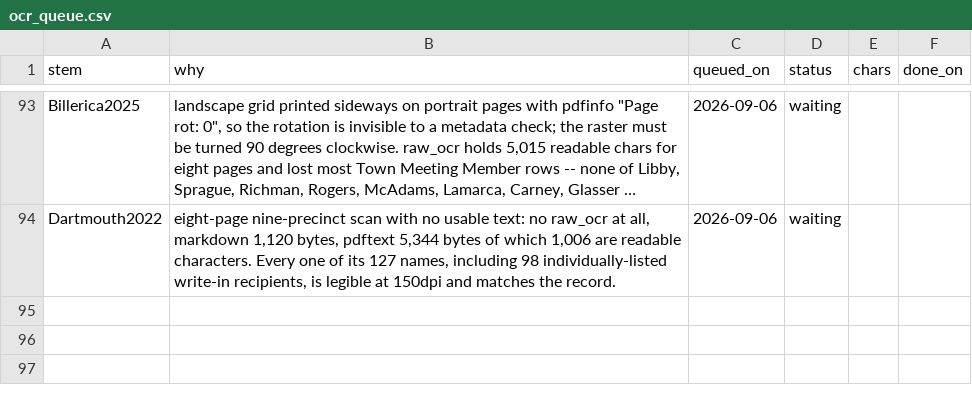
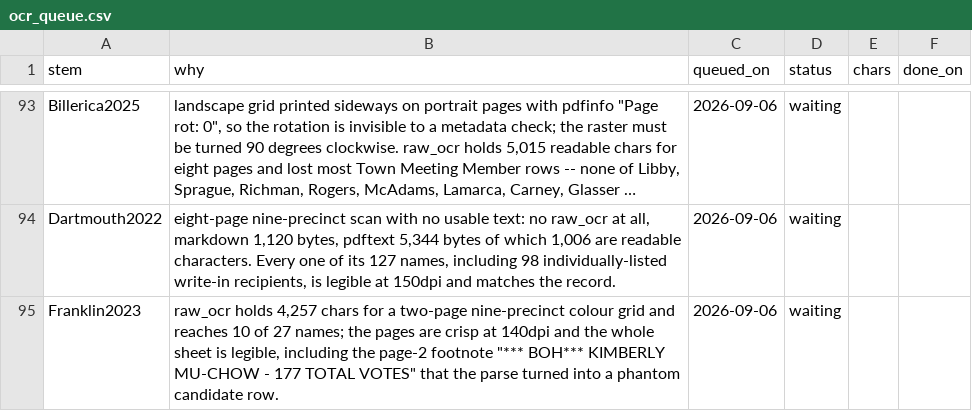
Before and after one commit to JamesNicholsWorley/muni-harvest, a CSV file: qa/ocr_queue.csv, drawn as a sheet; only a part is shown, gaps mark what is left out; long unchanged cells end in …; the diff names each change by its address in the sheet, - before the commit and + after, or states it on an @@ line.

```diff
--- a/qa/ocr_queue.csv
+++ b/qa/ocr_queue.csv
+row 95: Franklin2023 | raw_ocr holds 4,257 chars for a two-page nine-precinct colour grid and reaches 10 of 27 names; the pages are crisp at 140dpi and the whole sheet is legible, including the page-2 footnote "*** BOH*** KIMBERLY MU-CHOW - 177 TOTAL VOTES" that the parse turned into a phantom candidate row. | 2026-09-06 | waiting
```
Also changed, not shown: qa/worklist.csv, 1 other file.
